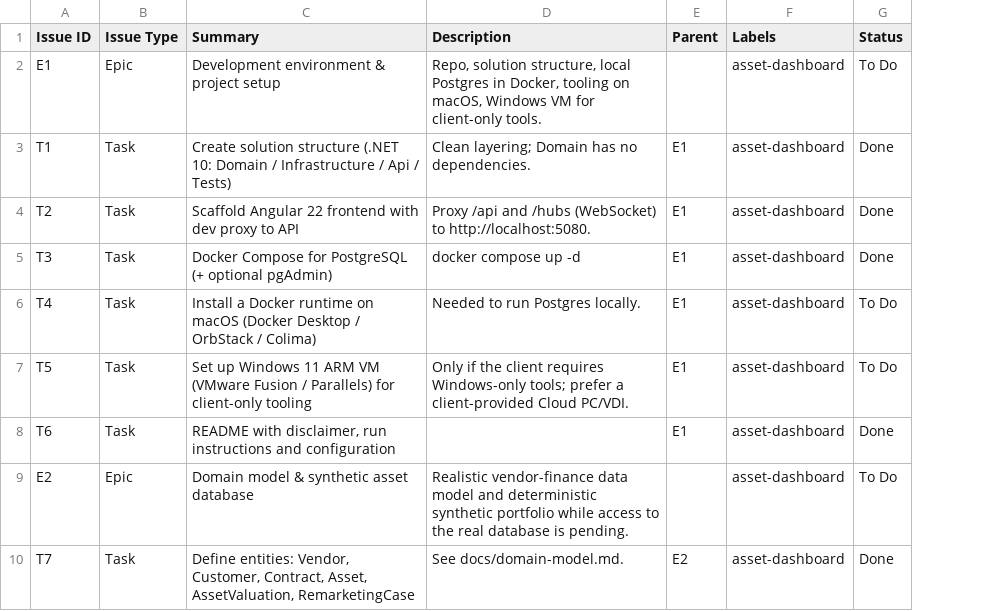
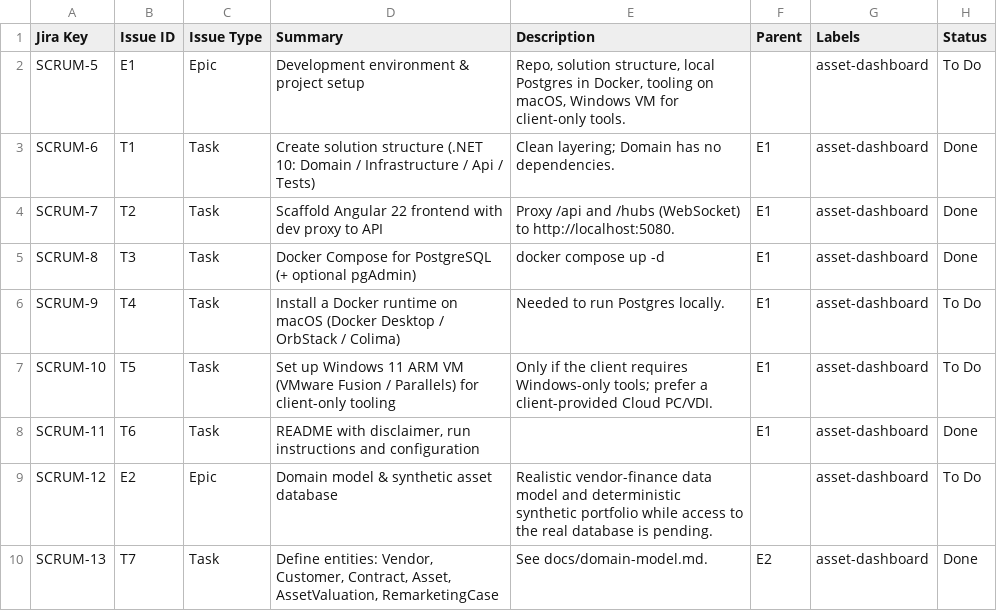
Before and after one commit to nsahaiquality/dappDashboard, a CSV file: backlog/jira-backlog.csv, drawn as a sheet; only a part is shown; the diff names each change by its address in the sheet, - before the commit and + after, or states it on an @@ line.

```diff
--- a/backlog/jira-backlog.csv
+++ b/backlog/jira-backlog.csv
+column A (Jira Key), rows 2-10: SCRUM-5 | SCRUM-6 | SCRUM-7 | SCRUM-8 | SCRUM-9 | SCRUM-10 | SCRUM-11 | SCRUM-12 | SCRUM-13
```
Also changed, not shown: 1 other file.
